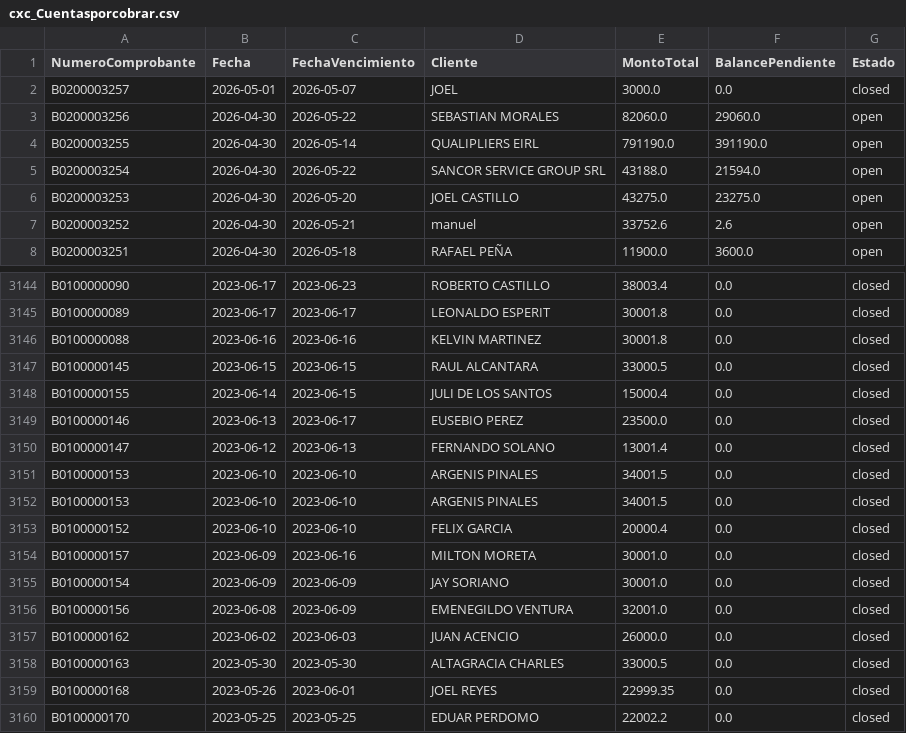
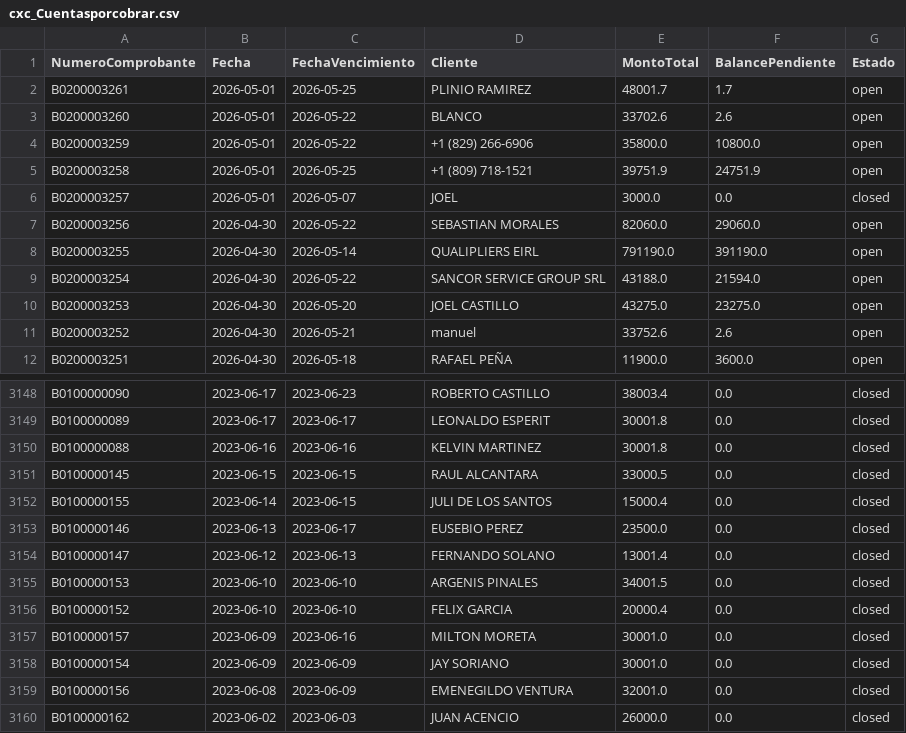
Before and after one commit to Osiris-14/reporte-cxc-alegra, a CSV file: cxc_Cuentasporcobrar.csv, drawn as a sheet; only a part is shown, gaps mark what is left out; the shorter side is filled out with more unchanged rows; removed rows and columns are numbered as before the commit, all else as after; the diff names each change by its address in the sheet, - before the commit and + after, or states it on an @@ line.

```diff
--- a/cxc_Cuentasporcobrar.csv
+++ b/cxc_Cuentasporcobrar.csv
+row 2: B0200003261 | 2026-05-01 | 2026-05-25 | PLINIO RAMIREZ | 48001.7 | 1.7 | open
+row 3: B0200003260 | 2026-05-01 | 2026-05-22 | BLANCO | 33702.6 | 2.6 | open
+row 4: B0200003259 | 2026-05-01 | 2026-05-22 | +1 (829) 266-6906 | 35800.0 | 10800.0 | open
+row 5: B0200003258 | 2026-05-01 | 2026-05-25 | +1 (809) 718-1521 | 39751.9 | 24751.9 | open
-row 3151: B0100000153 | 2023-06-10 | 2023-06-10 | ARGENIS PINALES | 34001.5 | 0.0 | closed
```
